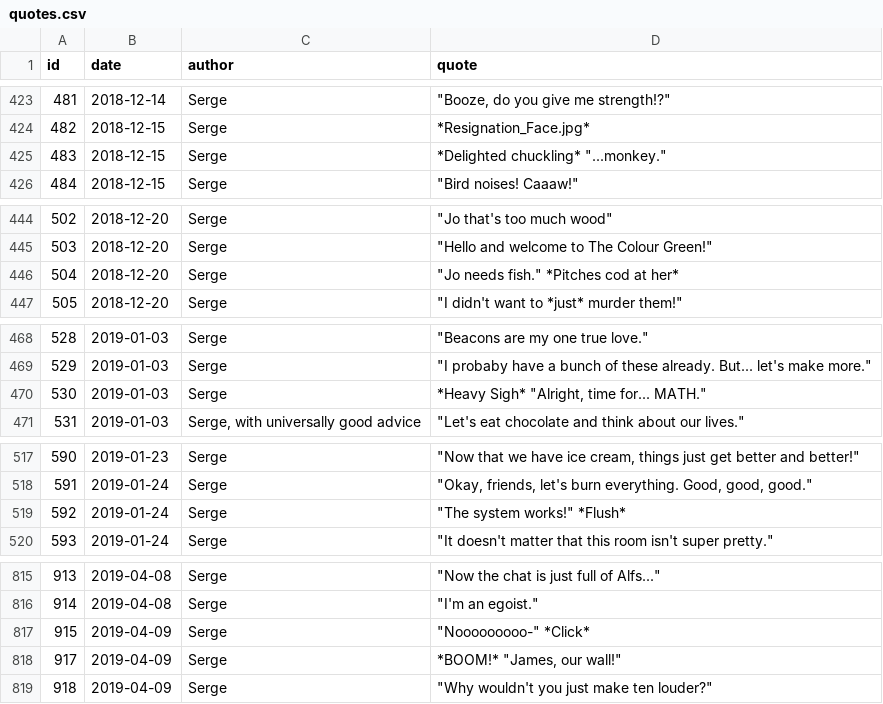
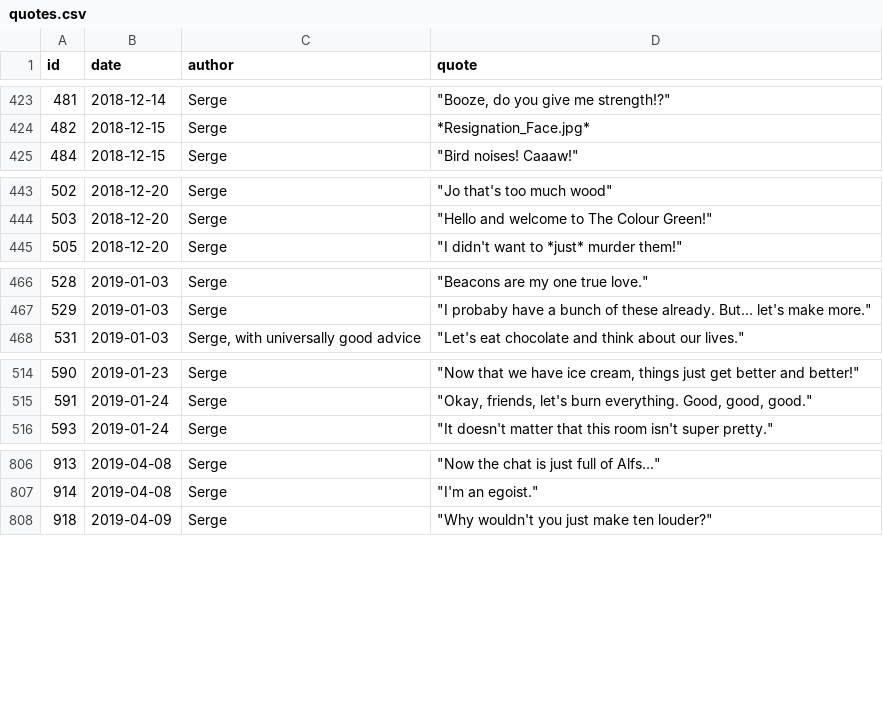
Before and after one commit to javajawa/snerge-bot, a CSV file: quotes.csv, drawn as a sheet; only a part is shown, gaps mark what is left out; the diff covers the shown part only; the diff names each change by its address in the sheet, - before the commit and + after, or states it on an @@ line.

Commit message:
Clean up some action rows
- Short ones are removed
- Longer ones, the action is chopped off

```diff
--- a/quotes.csv
+++ b/quotes.csv
-row 425: 483 | 2018-12-15 | Serge | *Delighted chuckling* "...monkey."
-row 446: 504 | 2018-12-20 | Serge | "Jo needs fish." *Pitches cod at her*
-row 470: 530 | 2019-01-03 | Serge | *Heavy Sigh* "Alright, time for... MATH."
-row 519: 592 | 2019-01-24 | Serge | "The system works!" *Flush*
-row 817: 915 | 2019-04-09 | Serge | "Nooooooooo-" *Click*
-row 818: 917 | 2019-04-09 | Serge | *BOOM!* "James, our wall!"
```
Also changed, not shown: 18 removed rows and 8 edited cells elsewhere in this file.
